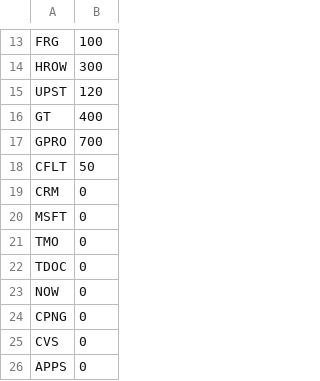
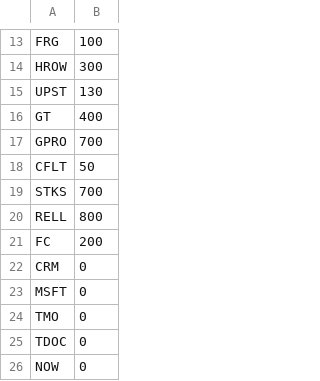
Before and after one commit to andras-prog/andras-prog.github.io, a CSV file: portfolio2000.csv, drawn as a sheet; only a part is shown, gaps mark what is left out; the shorter side is filled out with more unchanged rows.

Commit message:
ok

```diff
--- a/portfolio2000.csv
+++ b/portfolio2000.csv
@@ -14,3 +14,3 @@ FRG,100
 HROW,300
-UPST,120
+UPST,130
 GT,400
@@ -18,2 +18,5 @@ GPRO,700
 CFLT,50
+STKS,700
+RELL,800
+FC,200
 CRM,0
```
